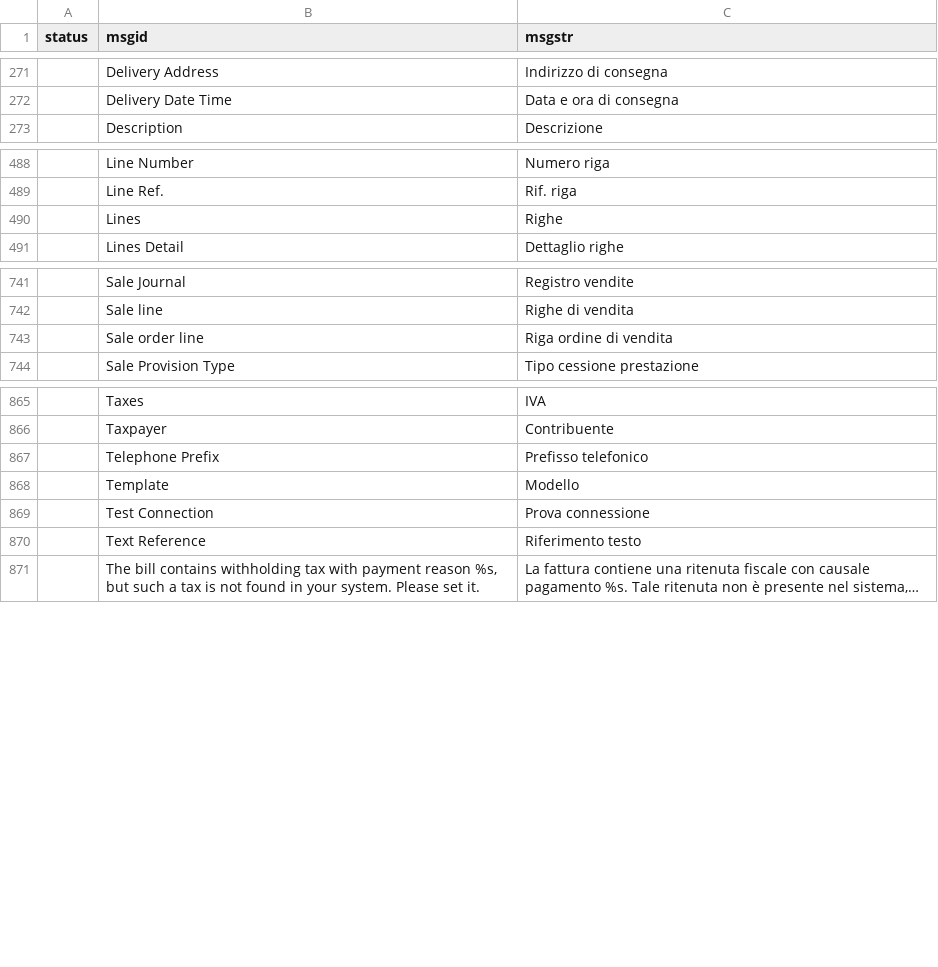
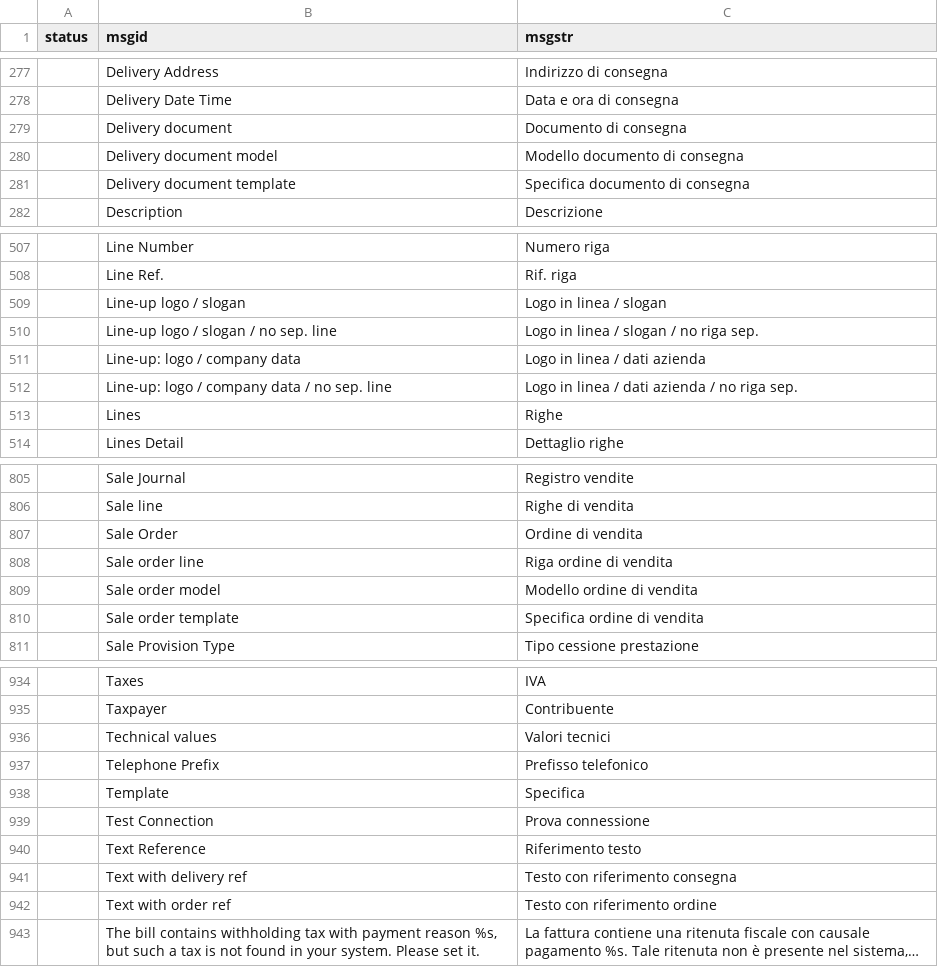
Before and after one commit to zeroincombenze/tools, a CSV file: odoo_default_tnl.csv, drawn as a sheet; only a part is shown, gaps mark what is left out; long unchanged cells end in …; addresses are those after the commit; the diff covers the shown part only; the diff names each change by its address in the sheet, - before the commit and + after, or states it on an @@ line.

```diff
--- a/odoo_default_tnl.csv
+++ b/odoo_default_tnl.csv
+row 279:  | Delivery document | Documento di consegna
+row 280:  | Delivery document model | Modello documento di consegna
+row 281:  | Delivery document template | Specifica documento di consegna
+row 509:  | Line-up logo / slogan | Logo in linea / slogan
+row 510:  | Line-up logo / slogan / no sep. line | Logo in linea / slogan / no riga sep.
+row 511:  | Line-up: logo / company data | Logo in linea / dati azienda
+row 512:  | Line-up: logo / company data / no sep. line | Logo in linea / dati azienda / no riga sep.
+row 807:  | Sale Order | Ordine di vendita
+row 809:  | Sale order model | Modello ordine di vendita
+row 810:  | Sale order template | Specifica ordine di vendita
+row 936:  | Technical values | Valori tecnici
-C938 (msgstr): Modello
+C938 (msgstr): Specifica
+row 941:  | Text with delivery ref | Testo con riferimento consegna
+row 942:  | Text with order ref | Testo con riferimento ordine
```
Also changed, not shown: 63 added rows and 2 edited cells elsewhere in this file, 35 other files.
